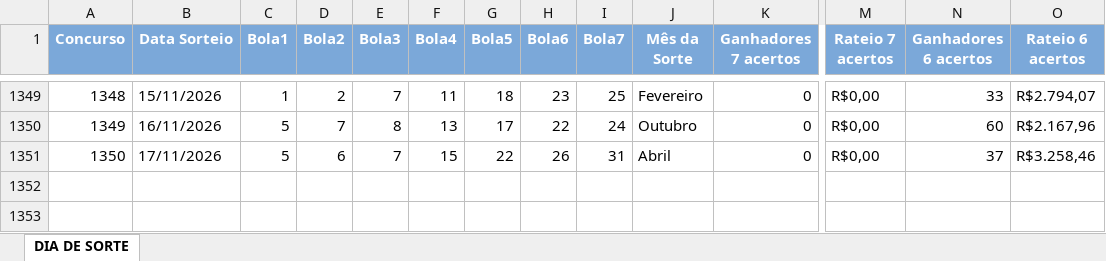
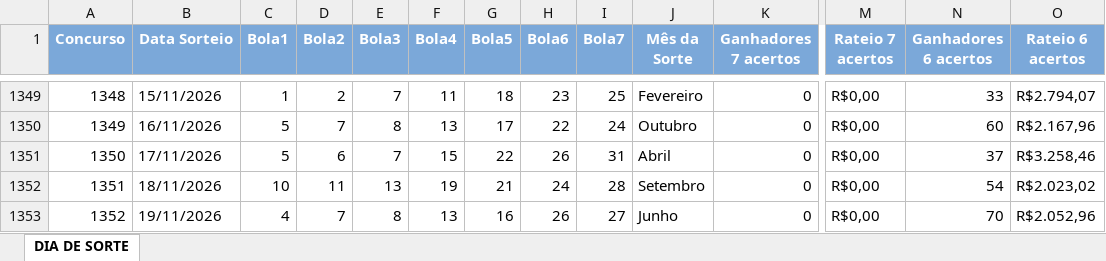
Before and after one commit to loteriasdacaixa2024/LoteriasPosicao, an Excel workbook: DownloadTodosResultadosLoterias/downloads/DIA_DE_SORTE.xlsx, sheet DIA DE SORTE, drawn as a sheet; only a part is shown, gaps mark what is left out; values as stored, in another font and other column widths than the file's, no borders; rows hold the shown columns only; the diff names each change by its address in the sheet, - before the commit and + after, or states it on an @@ line.

```diff
--- a/DownloadTodosResultadosLoterias/downloads/DIA_DE_SORTE.xlsx (sheet DIA DE SORTE)
+++ b/DownloadTodosResultadosLoterias/downloads/DIA_DE_SORTE.xlsx (sheet DIA DE SORTE)
+row 1352: 1351 | 18/11/2026 | 10 | 11 | 13 | 19 | 21 | 24 | 28 | Setembro | 0 | R$0,00 | 54 | R$2.023,02
+row 1353: 1352 | 19/11/2026 | 4 | 7 | 8 | 13 | 16 | 26 | 27 | Junho | 0 | R$0,00 | 70 | R$2.052,96
```
Also changed, not shown: DownloadTodosResultadosLoterias/downloads/DUPLA_SENA.xlsx, DownloadTodosResultadosLoterias/downloads/LOTOFACIL.xlsx, 37 other files.
